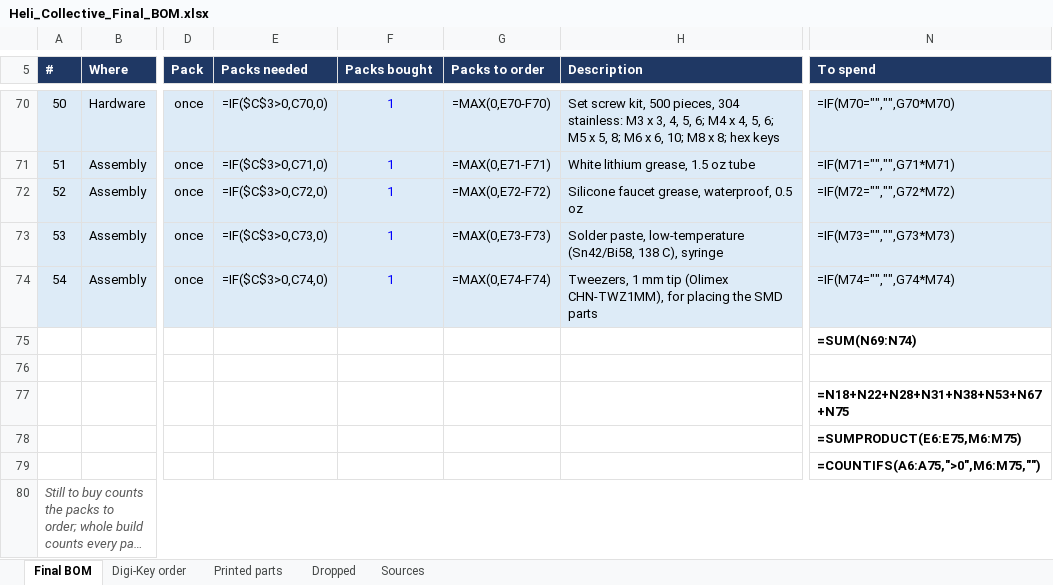
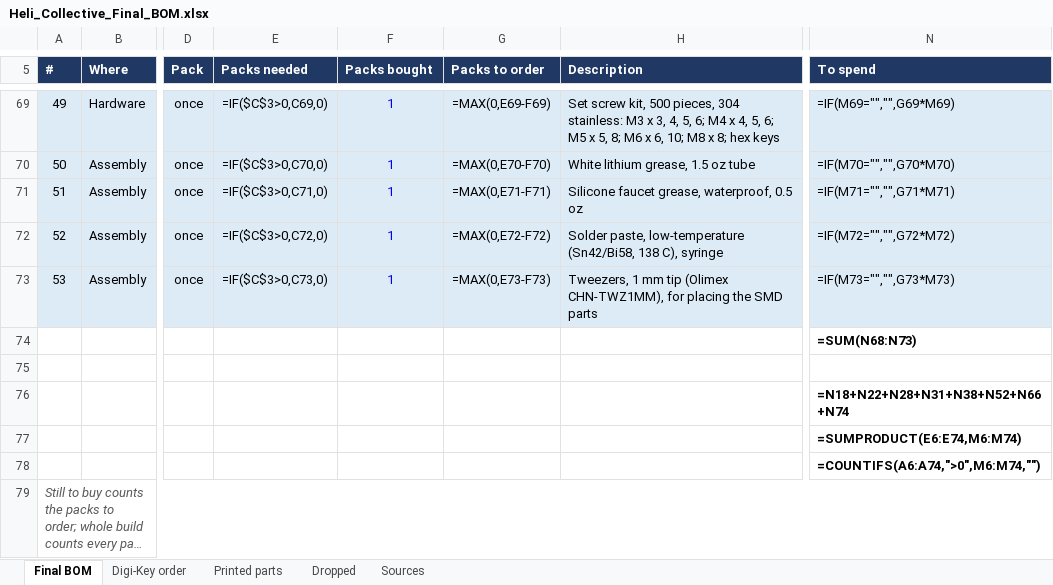
Before and after one commit to genbean/UH1-Collective, an Excel workbook: BOM/Heli_Collective_Final_BOM.xlsx, sheet Final BOM, drawn as a sheet; only a part is shown, gaps mark what is left out; long unchanged cells end in …; values as stored, in another font and other column widths than the file's, no borders; formulas without a stored value are shown as written; addresses are those after the commit; the diff covers the shown part only; the diff names each change by its address in the sheet, - before the commit and + after, or states it on an @@ line.

```diff
--- a/BOM/Heli_Collective_Final_BOM.xlsx (sheet Final BOM)
+++ b/BOM/Heli_Collective_Final_BOM.xlsx (sheet Final BOM)
@@ column A (#) renumbered between rows 47 and 73 @@
-E69 (Packs needed): =IF($C$3>0,C70,0)
+E69 (Packs needed): =IF($C$3>0,C69,0)
-G69 (Packs to order): =MAX(0,E70-F70)
+G69 (Packs to order): =MAX(0,E69-F69)
-N69 (To spend): =IF(M70="","",G70*M70)
+N69 (To spend): =IF(M69="","",G69*M69)
-E70 (Packs needed): =IF($C$3>0,C71,0)
+E70 (Packs needed): =IF($C$3>0,C70,0)
-G70 (Packs to order): =MAX(0,E71-F71)
+G70 (Packs to order): =MAX(0,E70-F70)
-N70 (To spend): =IF(M71="","",G71*M71)
+N70 (To spend): =IF(M70="","",G70*M70)
-E71 (Packs needed): =IF($C$3>0,C72,0)
+E71 (Packs needed): =IF($C$3>0,C71,0)
-G71 (Packs to order): =MAX(0,E72-F72)
+G71 (Packs to order): =MAX(0,E71-F71)
-N71 (To spend): =IF(M72="","",G72*M72)
+N71 (To spend): =IF(M71="","",G71*M71)
-E72 (Packs needed): =IF($C$3>0,C73,0)
+E72 (Packs needed): =IF($C$3>0,C72,0)
-G72 (Packs to order): =MAX(0,E73-F73)
+G72 (Packs to order): =MAX(0,E72-F72)
-N72 (To spend): =IF(M73="","",G73*M73)
+N72 (To spend): =IF(M72="","",G72*M72)
-E73 (Packs needed): =IF($C$3>0,C74,0)
+E73 (Packs needed): =IF($C$3>0,C73,0)
-G73 (Packs to order): =MAX(0,E74-F74)
+G73 (Packs to order): =MAX(0,E73-F73)
-N73 (To spend): =IF(M74="","",G74*M74)
+N73 (To spend): =IF(M73="","",G73*M73)
-N74 (To spend): =SUM(N69:N74)
+N74 (To spend): =SUM(N68:N73)
-N76 (To spend): =N18+N22+N28+N31+N38+N53+N67+N75
+N76 (To spend): =N18+N22+N28+N31+N38+N52+N66+N74
-N77 (To spend): =SUMPRODUCT(E6:E75,M6:M75)
+N77 (To spend): =SUMPRODUCT(E6:E74,M6:M74)
-N78 (To spend): =COUNTIFS(A6:A75,">0",M6:M75,"")
+N78 (To spend): =COUNTIFS(A6:A74,">0",M6:M74,"")
```
Also changed, not shown: 1 removed row and 61 edited cells elsewhere in this sheet, sheet Digi-Key order, 16 other files.
